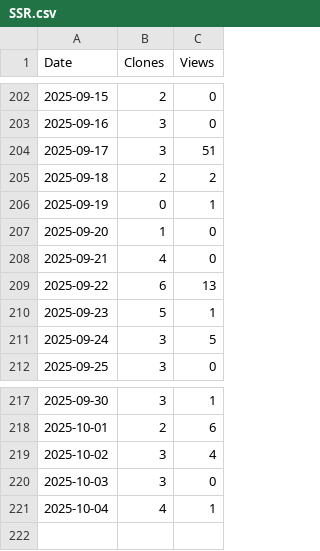
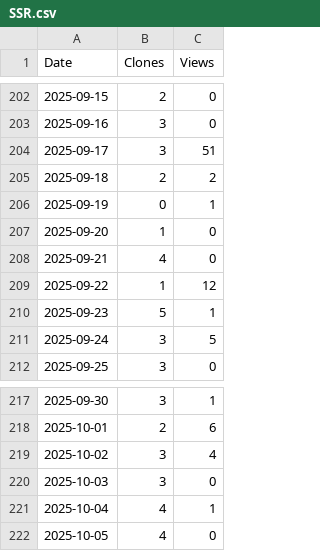
Before and after one commit to arc-research-lab/SSR, a CSV file: plot/SSR.csv, drawn as a sheet; only a part is shown, gaps mark what is left out.

```diff
--- a/plot/SSR.csv
+++ b/plot/SSR.csv
@@ -208,3 +208,3 @@ Date,Clones,Views
 2025-09-21,4,0
-2025-09-22,6,13
+2025-09-22,1,12
 2025-09-23,5,1
@@ -221 +221,2 @@ Date,Clones,Views
 2025-10-04,4,1
+2025-10-05,4,0
```
Also changed, not shown: 3 other files.
